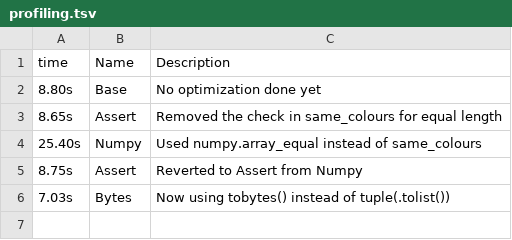
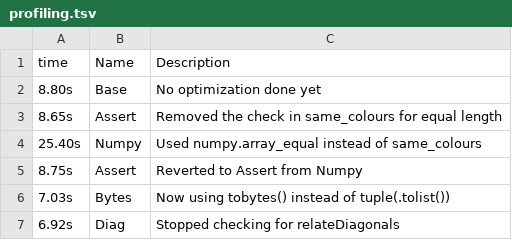
Before and after one commit to AmeliaSZK/CoulAdj-Py, a TSV file: profiling.tsv, drawn as a sheet.

Commit message:
prof: 6.92s Removed support for relateDiagonals

```diff
--- a/profiling.tsv
+++ b/profiling.tsv
@@ -6 +6,2 @@ time	Name	Description
  7.03s	Bytes	Now using tobytes() instead of tuple(.tolist())
+ 6.92s	Diag	Stopped checking for relateDiagonals
```
Also changed, not shown: 1 other file.
